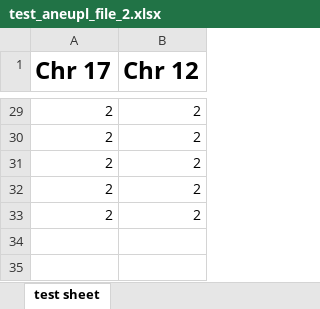
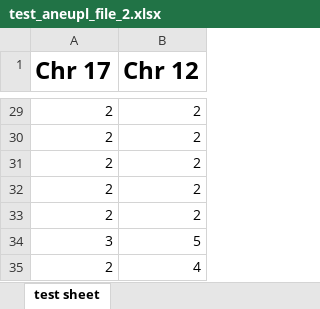
Before and after one commit to dpique/aneuVis, an Excel workbook: test_aneupl_file_2.xlsx, sheet test sheet, drawn as a sheet; only a part is shown, gaps mark what is left out; values as stored, in another font and other column widths than the file's, no borders; the diff names each change by its address in the sheet, - before the commit and + after, or states it on an @@ line.

```diff
--- a/test_aneupl_file_2.xlsx (sheet test sheet)
+++ b/test_aneupl_file_2.xlsx (sheet test sheet)
+row 34: 3 | 5
+row 35: 2 | 4
```
Also changed, not shown: test_aneupl_file_4.xlsx, 5 other files.
